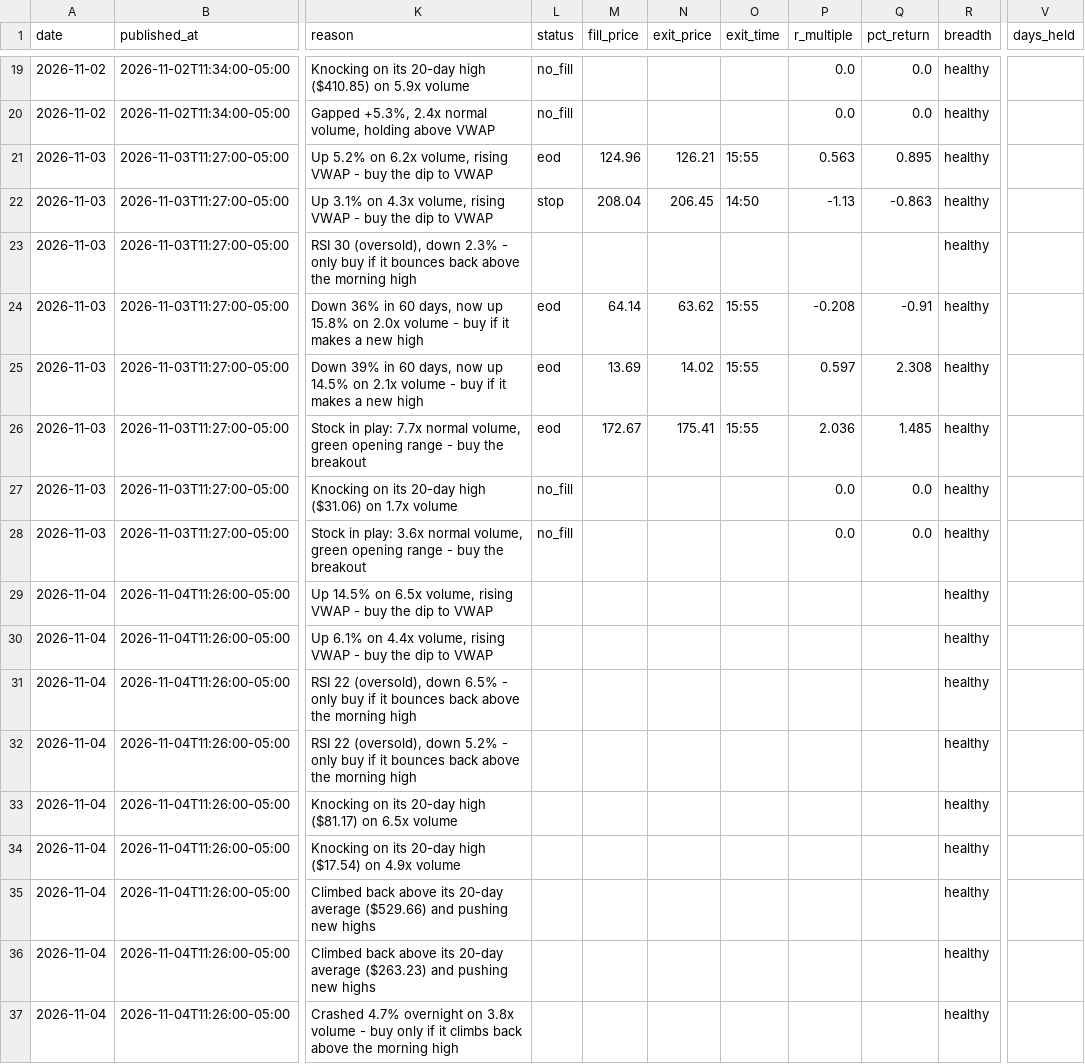
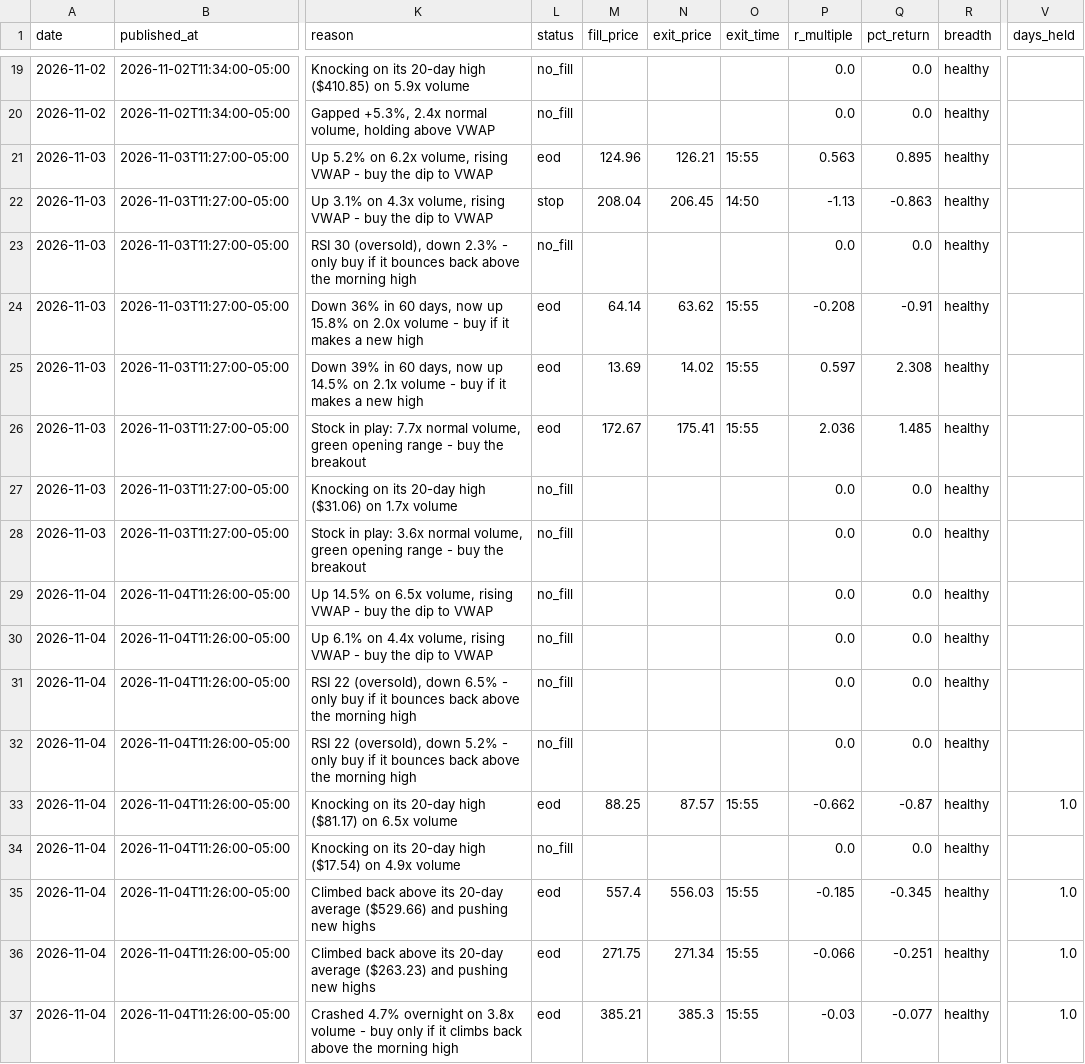
Before and after one commit to tauhid97/day-trade-picks, a CSV file: data/picks.csv, drawn as a sheet; only a part is shown, gaps mark what is left out; the diff names each change by its address in the sheet, - before the commit and + after, or states it on an @@ line.

Commit message:
Update picks 2026-11-04

```diff
--- a/data/picks.csv
+++ b/data/picks.csv
-L23 (status): (empty)
+L23 (status): no_fill
-P23 (r_multiple): (empty)
+P23 (r_multiple): 0.0
-Q23 (pct_return): (empty)
+Q23 (pct_return): 0.0
-L29:L32 (status): (empty)
+L29:L32 (status): no_fill
-P29:P32 (r_multiple): (empty)
+P29:P32 (r_multiple): 0.0
-Q29:Q32 (pct_return): (empty)
+Q29:Q32 (pct_return): 0.0
-L33 (status): (empty)
+L33 (status): eod
-M33 (fill_price): (empty)
+M33 (fill_price): 88.25
-N33 (exit_price): (empty)
+N33 (exit_price): 87.57
-O33 (exit_time): (empty)
+O33 (exit_time): 15:55
-P33 (r_multiple): (empty)
+P33 (r_multiple): -0.662
-Q33 (pct_return): (empty)
+Q33 (pct_return): -0.87
-V33 (days_held): (empty)
+V33 (days_held): 1.0
-L34 (status): (empty)
+L34 (status): no_fill
-P34 (r_multiple): (empty)
+P34 (r_multiple): 0.0
-Q34 (pct_return): (empty)
+Q34 (pct_return): 0.0
-L35:L37 (status): (empty)
+L35:L37 (status): eod
-M35 (fill_price): (empty)
+M35 (fill_price): 557.4
-N35 (exit_price): (empty)
+N35 (exit_price): 556.03
-O35:O37 (exit_time): (empty)
+O35:O37 (exit_time): 15:55
-P35 (r_multiple): (empty)
+P35 (r_multiple): -0.185
-Q35 (pct_return): (empty)
+Q35 (pct_return): -0.345
-V35:V37 (days_held): (empty)
+V35:V37 (days_held): 1.0
-M36 (fill_price): (empty)
+M36 (fill_price): 271.75
-N36 (exit_price): (empty)
+N36 (exit_price): 271.34
-P36 (r_multiple): (empty)
+P36 (r_multiple): -0.066
-Q36 (pct_return): (empty)
+Q36 (pct_return): -0.251
-M37 (fill_price): (empty)
+M37 (fill_price): 385.21
-N37 (exit_price): (empty)
+N37 (exit_price): 385.3
-P37 (r_multiple): (empty)
+P37 (r_multiple): -0.03
-Q37 (pct_return): (empty)
+Q37 (pct_return): -0.077
```
Also changed, not shown: 6 other files.
